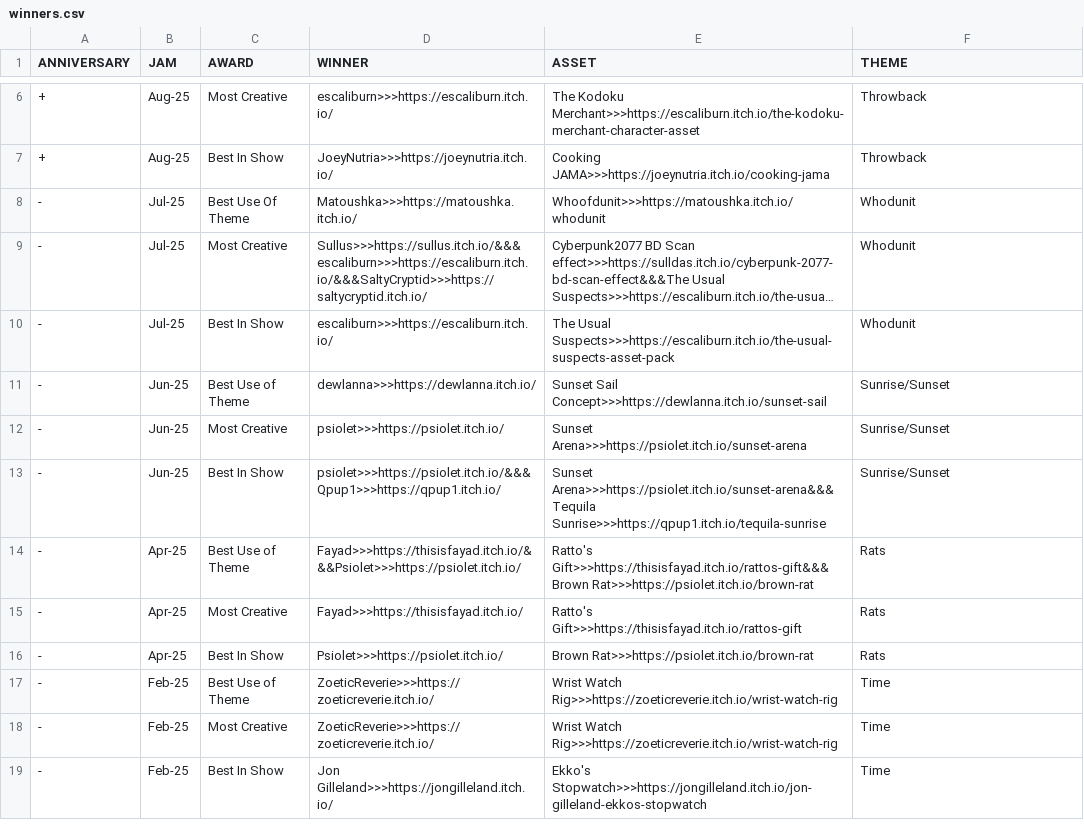
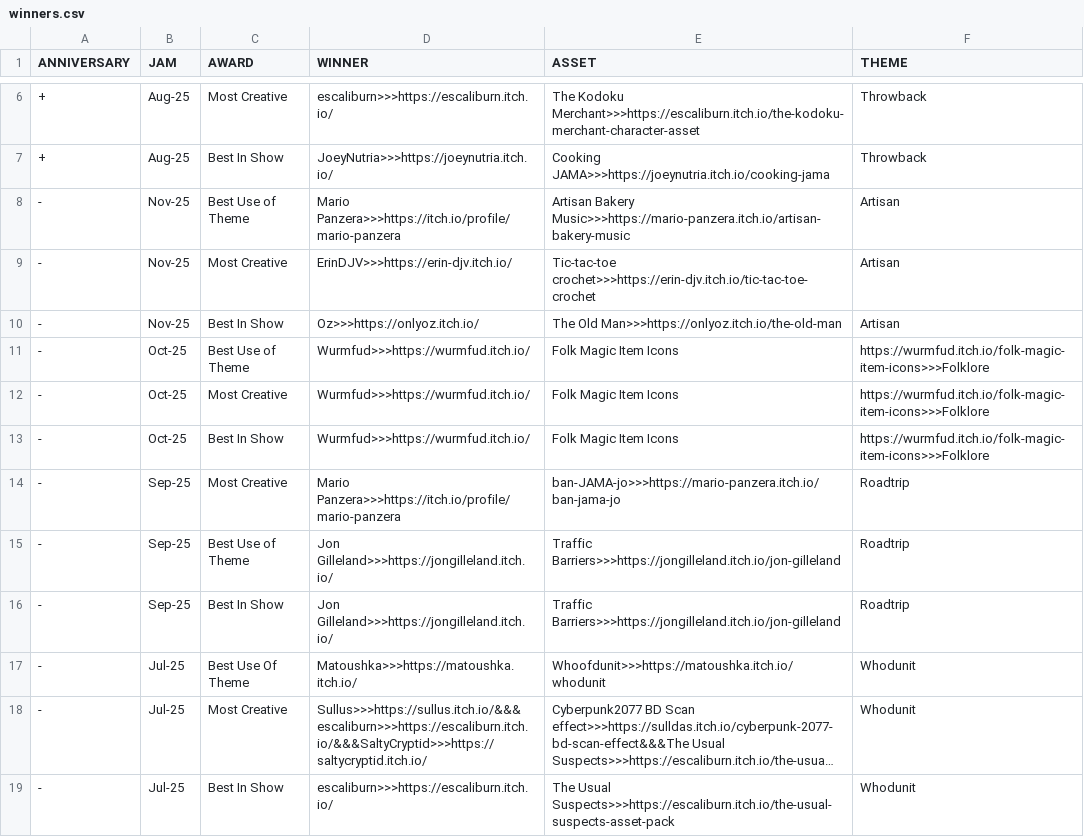
Before and after one commit to JAMA-Jam/JAMA-Jam.github.io, a CSV file: docs/data/winners.csv, drawn as a sheet; only a part is shown, gaps mark what is left out; the shorter side is filled out with more unchanged rows; long unchanged cells end in ….

Commit message:
Update winners.csv
Added like 3 months of winners

```diff
--- a/docs/data/winners.csv
+++ b/docs/data/winners.csv
@@ -7,2 +7,11 @@ ANNIVERSARY,JAM,AWARD,WINNER,ASSET,THEME
 +,Aug-25,Best In Show,JoeyNutria>>>https://joeynutria.itch.io/,Cooking JAMA>>>https://joeynutria.itch.io/cooking-jama,Throwback
+-,Nov-25,Best Use of Theme,Mario Panzera>>>https://itch.io/profile/mario-panzera,Artisan Bakery Music>>>https://mario-panzera.itch.io/artisan-bakery-music,Artisan
+-,Nov-25,Most Creative,ErinDJV>>>https://erin-djv.itch.io/,Tic-tac-toe crochet>>>https://erin-djv.itch.io/tic-tac-toe-crochet,Artisan
+-,Nov-25,Best In Show,Oz>>>https://onlyoz.itch.io/,The Old Man>>>https://onlyoz.itch.io/the-old-man,Artisan
+-,Oct-25,Best Use of Theme,Wurmfud>>>https://wurmfud.itch.io/,Folk Magic Item Icons,https://wurmfud.itch.io/folk-magic-item-icons>>>Folklore
+-,Oct-25,Most Creative,Wurmfud>>>https://wurmfud.itch.io/,Folk Magic Item Icons,https://wurmfud.itch.io/folk-magic-item-icons>>>Folklore
+-,Oct-25,Best In Show,Wurmfud>>>https://wurmfud.itch.io/,Folk Magic Item Icons,https://wurmfud.itch.io/folk-magic-item-icons>>>Folklore
+-,Sep-25,Most Creative,Mario Panzera>>>https://itch.io/profile/mario-panzera,ban-JAMA-jo>>>https://mario-panzera.itch.io/ban-jama-jo,Roadtrip
+-,Sep-25,Best Use of Theme,Jon Gilleland>>>https://jongilleland.itch.io/,Traffic Barriers>>>https://jongilleland.itch.io/jon-gilleland,Roadtrip
+-,Sep-25,Best In Show,Jon Gilleland>>>https://jongilleland.itch.io/,Traffic Barriers>>>https://jongilleland.itch.io/jon-gilleland,Roadtrip
 -,Jul-25,Best Use Of Theme,Matoushka>>>https://matoushka.itch.io/,Whoofdunit>>>https://matoushka.itch.io/whodunit,Whodunit
```
